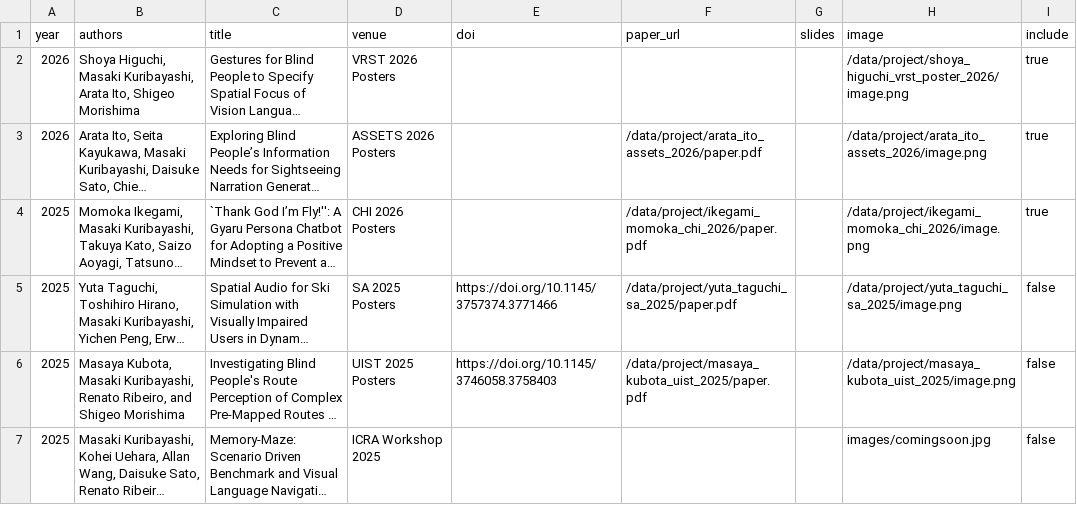
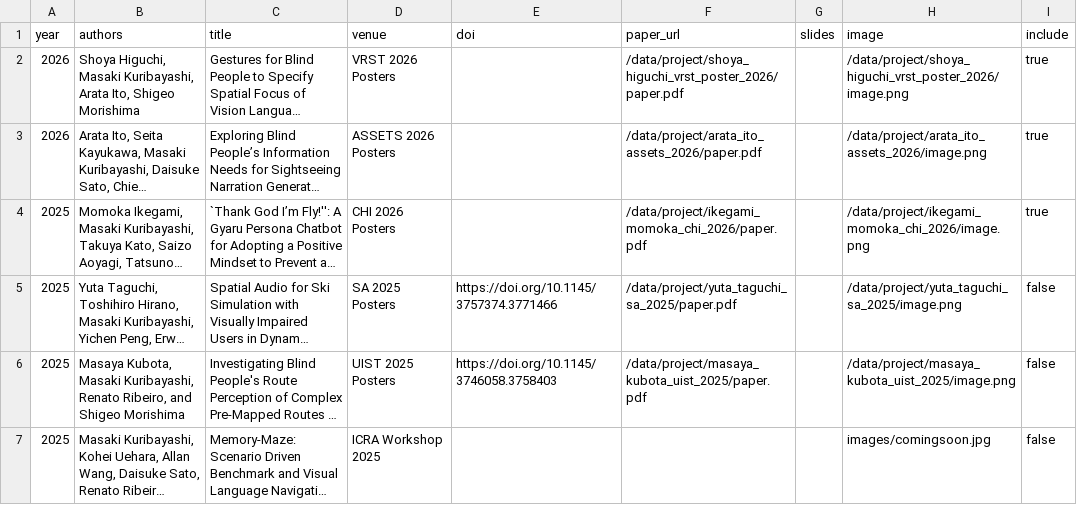
Before and after one commit to chestnutforestlabo/website, a CSV file: data/en/publications_short.csv, drawn as a sheet; only a part is shown; long unchanged cells end in …; the diff names each change by its address in the sheet, - before the commit and + after, or states it on an @@ line.

```diff
--- a/data/en/publications_short.csv
+++ b/data/en/publications_short.csv
-F2 (paper_url): (empty)
+F2 (paper_url): /data/project/shoya_higuchi_vrst_poster_2026/paper.pdf
```
Also changed, not shown: 2 other files.
